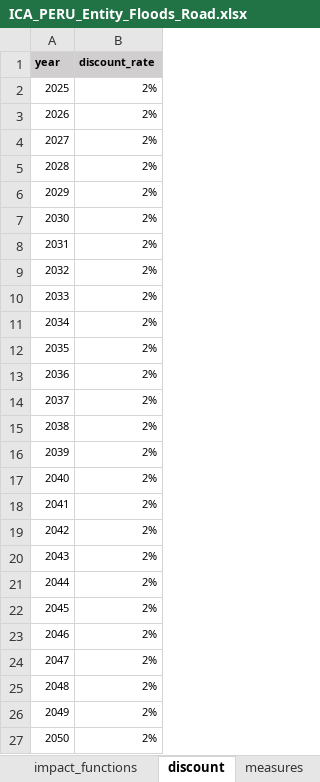
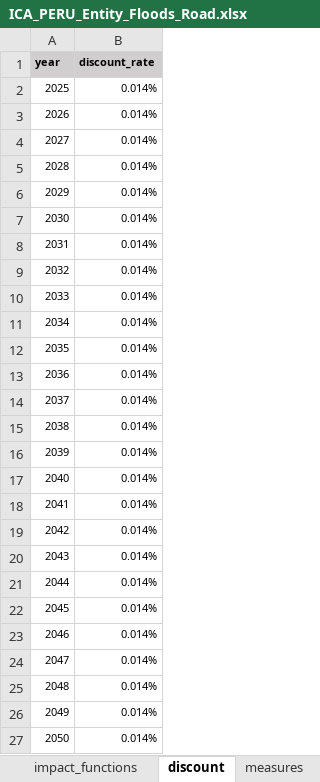
Before and after one commit to AnalyticsTeamUNUEHS/CLIMADA_starter_packs, an Excel workbook: starter_pack_peru/data/entity_files_uncalibrated/ICA_PERU_Entity_Floods_Road.xlsx, sheet discount, drawn as a sheet; values as stored, in another font and other column widths than the file's, no borders; the diff names each change by its address in the sheet, - before the commit and + after, or states it on an @@ line.

```diff
--- a/starter_pack_peru/data/entity_files_uncalibrated/ICA_PERU_Entity_Floods_Road.xlsx (sheet discount)
+++ b/starter_pack_peru/data/entity_files_uncalibrated/ICA_PERU_Entity_Floods_Road.xlsx (sheet discount)
-B2:B27 (discount_rate): 2%
+B2:B27 (discount_rate): 0.014%
```
Also changed, not shown: sheet assets, charts or pictures, starter_pack_brazil/data/entity_files_uncalibrated/Porto_Alegre_BRAZIL_Entity_Floods_Schools.xlsx, starter_pack_el_salvador/data/entity_files_calibrated/El_Salvador_Entity_Drought_Maize_calibrated.xlsx, 10 other files.
